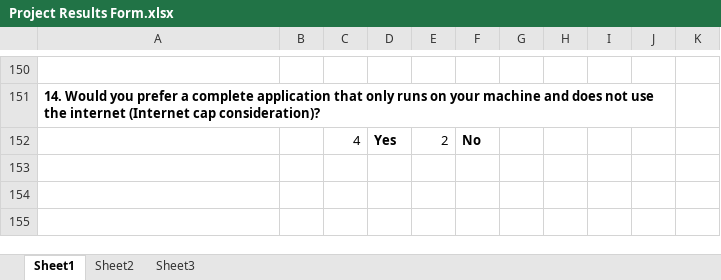
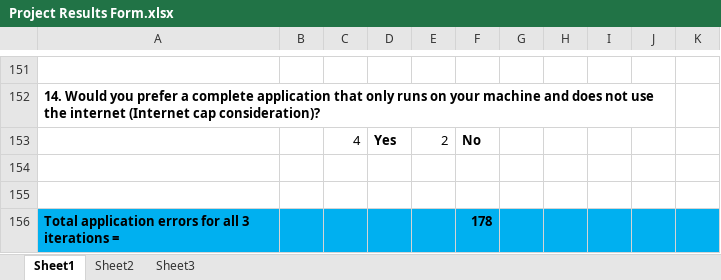
Before and after one commit to freecole/Lab-project, an Excel workbook: Results/Project Results Form.xlsx, sheet Sheet1, drawn as a sheet; only a part is shown, gaps mark what is left out; values as stored, in another font and other column widths than the file's, no borders; the diff covers the shown part only; the diff names each change by its address in the sheet, - before the commit and + after, or states it on an @@ line.

```diff
--- a/Results/Project Results Form.xlsx (sheet Sheet1)
+++ b/Results/Project Results Form.xlsx (sheet Sheet1)
+row 154: (empty)
+row 155: (empty)
+row 156: Total application errors for all 3 iterations = |  |  |  |  | 178
```
Also changed, not shown: 1 added row, 10 edited cells and cell formats elsewhere in this sheet, 2 other files.
